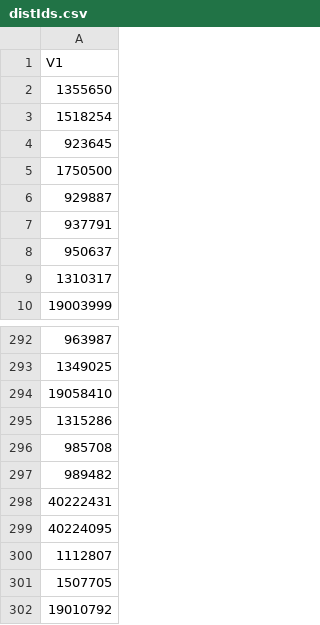
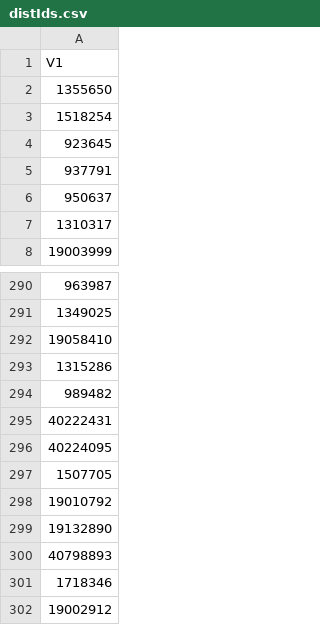
Before and after one commit to A1exanderAlexeyuk/OncologyRegimenFinder, a CSV file: inst/csv/distIds.csv, drawn as a sheet; only a part is shown, gaps mark what is left out; the shorter side is filled out with more unchanged rows; the diff names each change by its address in the sheet, - before the commit and + after, or states it on an @@ line.

Commit message:
move clari, spirin

```diff
--- a/inst/csv/distIds.csv
+++ b/inst/csv/distIds.csv
-row 5: 1750500
-row 6: 929887
-row 296: 985708
-row 300: 1112807
```
